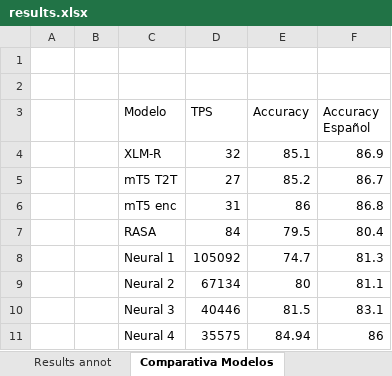
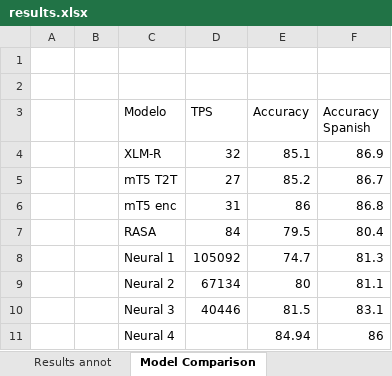
Before and after one commit to agarimojs/massive, an Excel workbook: results.xlsx, sheet Model Comparison, drawn as a sheet; values as stored, in another font and other column widths than the file's, no borders; charts and pictures and table styles not drawn; the diff names each change by its address in the sheet, - before the commit and + after, or states it on an @@ line.

```diff
--- a/results.xlsx (sheet Model Comparison)
+++ b/results.xlsx (sheet Model Comparison)
-sheet tab: Comparativa Modelos
+sheet tab: Model Comparison
-F3: Accuracy Español
+F3: Accuracy Spanish
-D11 (TPS): 35575
+D11 (TPS): (empty)
```
Also changed, not shown: sheet Results initial, sheet Results annot, sheet Results ngrams, sheet Results processors, formulas that keep their value, charts or pictures.
